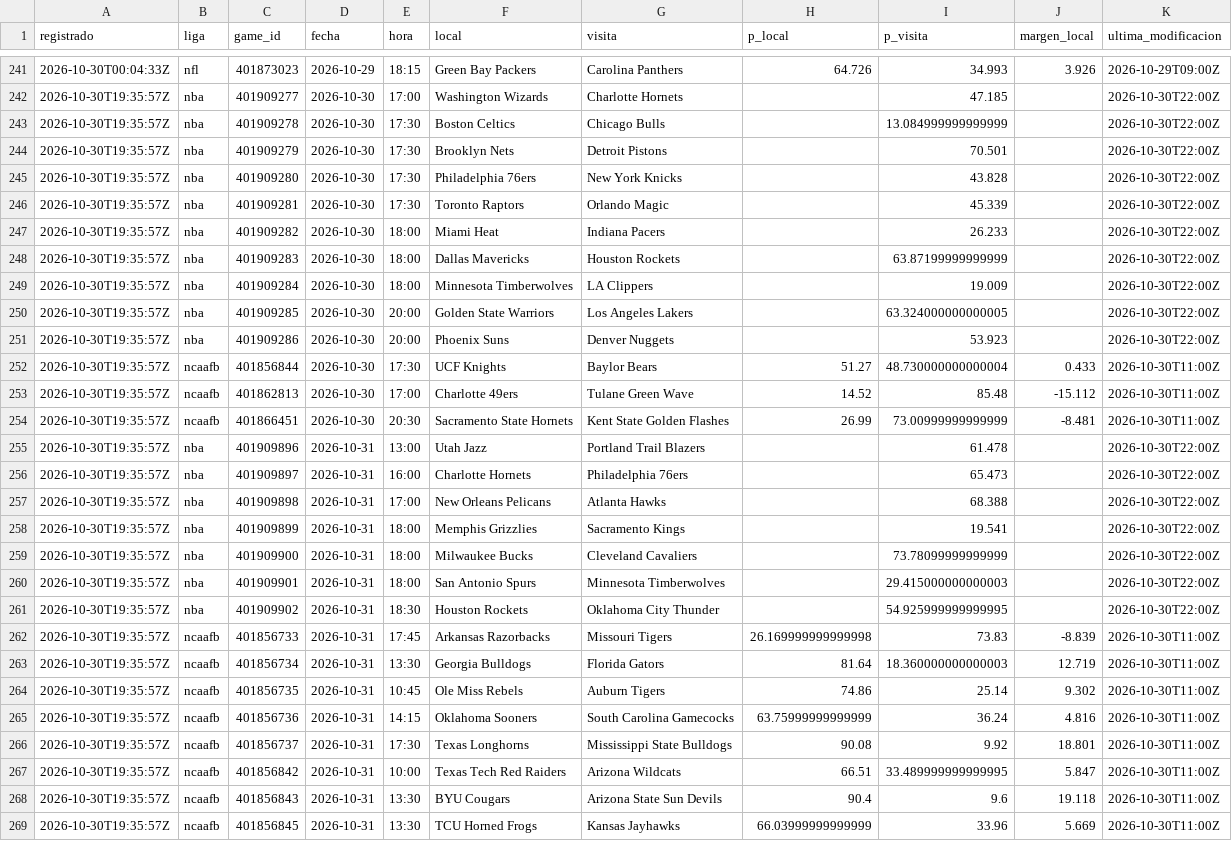
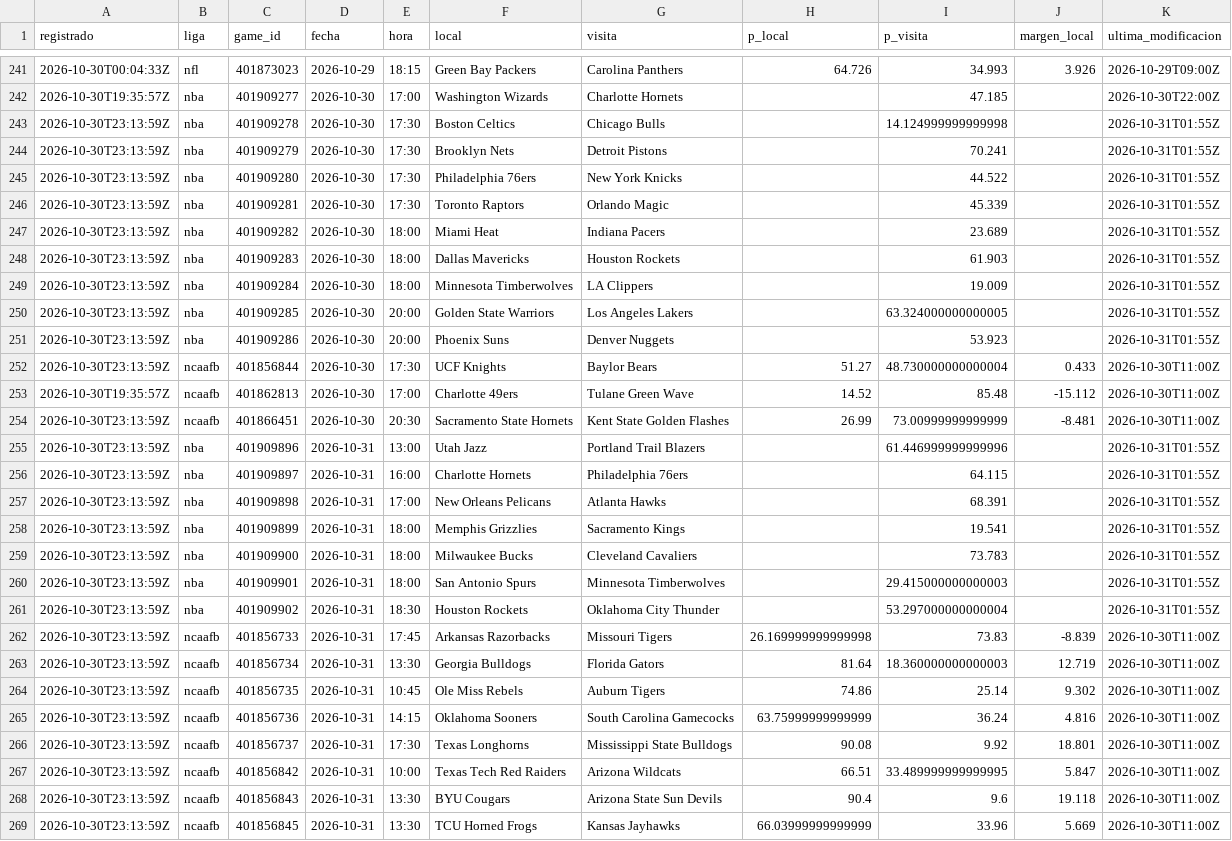
Before and after one commit to tenisman12/edgeline, a CSV file: salida/espn_predictor_vivo.csv, drawn as a sheet; only a part is shown, gaps mark what is left out; the diff covers the shown part only; the diff names each change by its address in the sheet, - before the commit and + after, or states it on an @@ line.

```diff
--- a/salida/espn_predictor_vivo.csv
+++ b/salida/espn_predictor_vivo.csv
-A243:A252 (registrado): 2026-10-30T19:35:57Z
+A243:A252 (registrado): 2026-10-30T23:13:59Z
-I243 (p_visita): 13.084999999999999
+I243 (p_visita): 14.124999999999998
-K243:K251 (ultima_modificacion): 2026-10-30T22:00Z
+K243:K251 (ultima_modificacion): 2026-10-31T01:55Z
-I244 (p_visita): 70.501
+I244 (p_visita): 70.241
-I245 (p_visita): 43.828
+I245 (p_visita): 44.522
-I247 (p_visita): 26.233
+I247 (p_visita): 23.689
-I248 (p_visita): 63.87199999999999
+I248 (p_visita): 61.903
-A254:A269 (registrado): 2026-10-30T19:35:57Z
+A254:A269 (registrado): 2026-10-30T23:13:59Z
-I255 (p_visita): 61.478
+I255 (p_visita): 61.446999999999996
-K255:K261 (ultima_modificacion): 2026-10-30T22:00Z
+K255:K261 (ultima_modificacion): 2026-10-31T01:55Z
-I256 (p_visita): 65.473
+I256 (p_visita): 64.115
-I257 (p_visita): 68.388
+I257 (p_visita): 68.391
-I259 (p_visita): 73.78099999999999
+I259 (p_visita): 73.783
-I261 (p_visita): 54.925999999999995
+I261 (p_visita): 53.297000000000004
```
Also changed, not shown: 62 edited cells elsewhere in this file, salida/historial_angulos_total.csv, salida/historial_calificado.csv, 49 other files.
